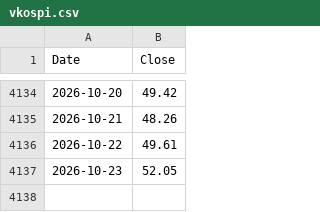
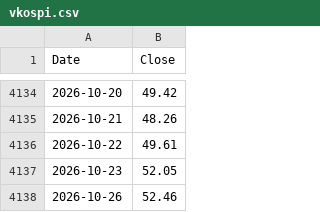
Before and after one commit to isk2026/beta-model, a CSV file: data/vkospi.csv, drawn as a sheet; only a part is shown, gaps mark what is left out.

```diff
--- a/data/vkospi.csv
+++ b/data/vkospi.csv
@@ -4137 +4137,2 @@ Date,Close
 2026-10-23,52.05
+2026-10-26,52.46
```
Also changed, not shown: data/signal_log.csv, 2 other files.
